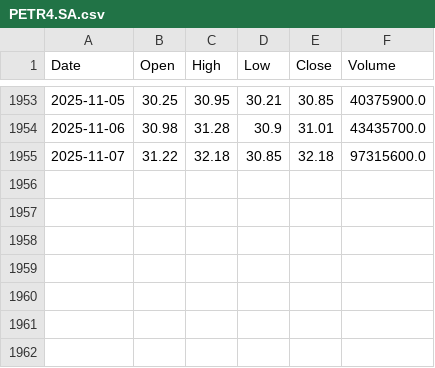
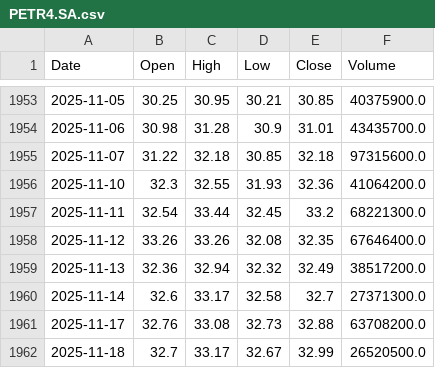
Before and after one commit to marcelotmalta/tech4, a CSV file: data/PETR4.SA.csv, drawn as a sheet; only a part is shown, gaps mark what is left out.

```diff
--- a/data/PETR4.SA.csv
+++ b/data/PETR4.SA.csv
@@ -1955 +1955,8 @@ Date,Open,High,Low,Close,Volume
 2025-11-07,31.22,32.18,30.85,32.18,97315600.0
+2025-11-10,32.3,32.55,31.93,32.36,41064200.0
+2025-11-11,32.54,33.44,32.45,33.2,68221300.0
+2025-11-12,33.26,33.26,32.08,32.35,67646400.0
+2025-11-13,32.36,32.94,32.32,32.49,38517200.0
+2025-11-14,32.6,33.17,32.58,32.7,27371300.0
+2025-11-17,32.76,33.08,32.73,32.88,63708200.0
+2025-11-18,32.7,33.17,32.67,32.99,26520500.0
```
Also changed, not shown: data/ITUB4.SA.csv, data/VALE3.SA.csv, 7 other files.
